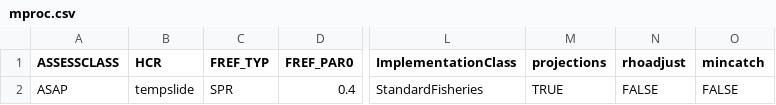
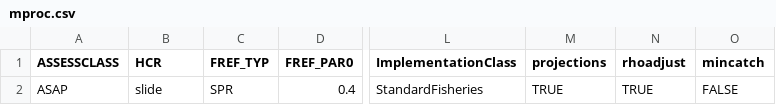
Before and after one commit to lkerr/groundfish-MSE, a CSV file: modelParameters/mproc.csv, drawn as a sheet; only a part is shown, gaps mark what is left out; the diff names each change by its address in the sheet, - before the commit and + after, or states it on an @@ line.

```diff
--- a/modelParameters/mproc.csv
+++ b/modelParameters/mproc.csv
-B2 (HCR): tempslide
+B2 (HCR): slide
-N2 (rhoadjust): FALSE
+N2 (rhoadjust): TRUE
```
Also changed, not shown: 4 other files.
